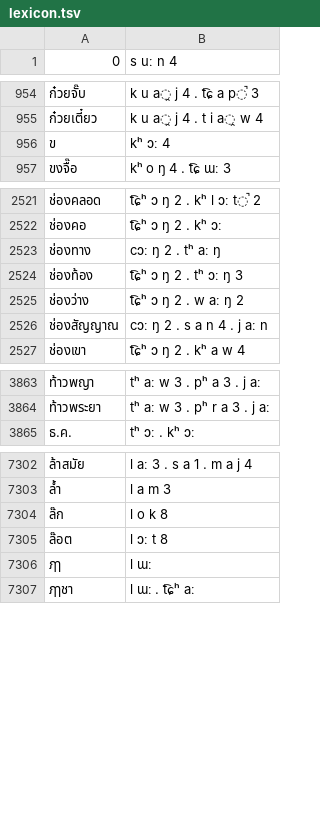
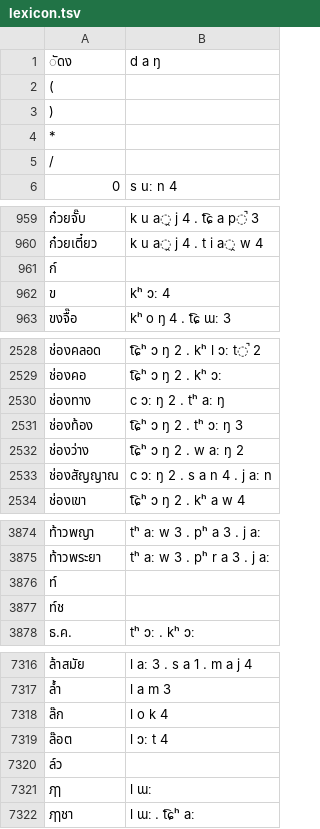
Before and after one commit to PyThaiNLP/tts-thai, a TSV file: th/data/lexicon.tsv, drawn as a sheet; only a part is shown, gaps mark what is left out; the diff covers the shown part only.

```diff
--- a/th/data/lexicon.tsv
+++ b/th/data/lexicon.tsv
@@ -1 +1,6 @@
+ ัดง	d a ŋ
+(	
+)	
+*	
+/	
 0	s uː n 4
@@ -955,2 +960,3 @@
 ก๋วยเตี๋ยว	k u a̯ j 4 . t i a̯ w 4
+ก์	
 ข	kʰ ɔː 4
@@ -2522,6 +2529,6 @@
 ช่องคอ	t͡ɕʰ ɔ ŋ 2 . kʰ ɔː
-ช่องทาง	cɔː ŋ 2 . tʰ aː ŋ
+ช่องทาง	c ɔː ŋ 2 . tʰ aː ŋ
 ช่องท้อง	t͡ɕʰ ɔ ŋ 2 . tʰ ɔː ŋ 3
 ช่องว่าง	t͡ɕʰ ɔ ŋ 2 . w aː ŋ 2
-ช่องสัญญาณ	cɔː ŋ 2 . s a n 4 . j aː n
+ช่องสัญญาณ	c ɔː ŋ 2 . s a n 4 . j aː n
 ช่องเขา	t͡ɕʰ ɔ ŋ 2 . kʰ a w 4
@@ -3864,2 +3875,4 @@
 ท้าวพระยา	tʰ aː w 3 . pʰ r a 3 . j aː
+ท์	
+ท์ช	
 ธ.ค.	tʰ ɔː . kʰ ɔː
@@ -7303,4 +7317,5 @@
 ล้ำ	l a m 3
-ล๊ก	l o k 8
-ล๊อต	l ɔː t 8
+ล๊ก	l o k 4
+ล๊อต	l ɔː t 4
+ล์ว	
 ฦๅ	l ɯː
```
Also changed, not shown: 9 added rows and 4 edited cells elsewhere in this file, 1 other file.
